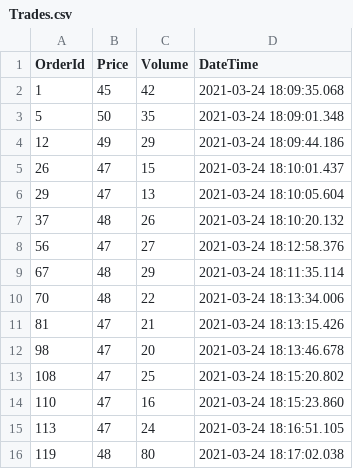
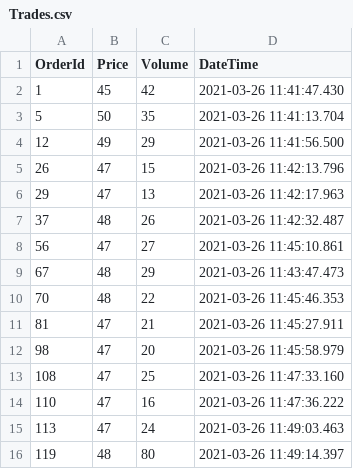
Before and after one commit to IvanJericevich/IJPCTG-HawkesCoinTossX, a CSV file: Data/Trades.csv, drawn as a sheet.

```diff
--- a/Data/Trades.csv
+++ b/Data/Trades.csv
@@ -1,16 +1,16 @@
 "OrderId","Price","Volume","DateTime"
-"1","45","42","2021-03-24 18:09:35.068"
-"5","50","35","2021-03-24 18:09:01.348"
-"12","49","29","2021-03-24 18:09:44.186"
-"26","47","15","2021-03-24 18:10:01.437"
-"29","47","13","2021-03-24 18:10:05.604"
-"37","48","26","2021-03-24 18:10:20.132"
-"56","47","27","2021-03-24 18:12:58.376"
-"67","48","29","2021-03-24 18:11:35.114"
-"70","48","22","2021-03-24 18:13:34.006"
-"81","47","21","2021-03-24 18:13:15.426"
-"98","47","20","2021-03-24 18:13:46.678"
-"108","47","25","2021-03-24 18:15:20.802"
-"110","47","16","2021-03-24 18:15:23.860"
-"113","47","24","2021-03-24 18:16:51.105"
-"119","48","80","2021-03-24 18:17:02.038"
+"1","45","42","2021-03-26 11:41:47.430"
+"5","50","35","2021-03-26 11:41:13.704"
+"12","49","29","2021-03-26 11:41:56.500"
+"26","47","15","2021-03-26 11:42:13.796"
+"29","47","13","2021-03-26 11:42:17.963"
+"37","48","26","2021-03-26 11:42:32.487"
+"56","47","27","2021-03-26 11:45:10.861"
+"67","48","29","2021-03-26 11:43:47.473"
+"70","48","22","2021-03-26 11:45:46.353"
+"81","47","21","2021-03-26 11:45:27.911"
+"98","47","20","2021-03-26 11:45:58.979"
+"108","47","25","2021-03-26 11:47:33.160"
+"110","47","16","2021-03-26 11:47:36.222"
+"113","47","24","2021-03-26 11:49:03.463"
+"119","48","80","2021-03-26 11:49:14.397"
```
Also changed, not shown: Data/OrdersSubmitted.csv, 5 other files.
